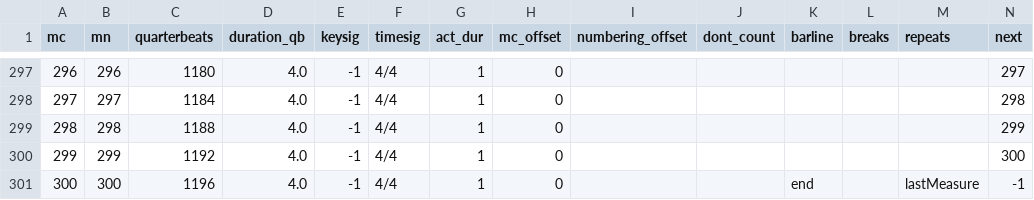
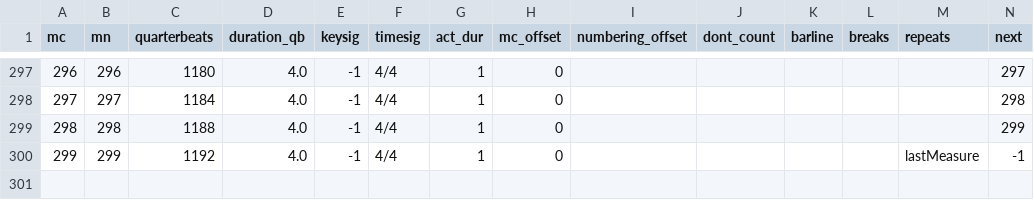
Before and after one commit to DCMLab/kleine_geistliche_konzerte, a TSV file: measures/op08n24swv305_Ich_hab_mein_Sach_Gott_heimgestellt.measures.tsv, drawn as a sheet; only a part is shown, gaps mark what is left out.

```diff
--- a/measures/op08n24swv305_Ich_hab_mein_Sach_Gott_heimgestellt.measures.tsv
+++ b/measures/op08n24swv305_Ich_hab_mein_Sach_Gott_heimgestellt.measures.tsv
@@ -299,3 +299,2 @@ mc	mn	quarterbeats	duration_qb	keysig	timesig	act_dur	mc_offset	numbering_offset
 298	298	1188	4.0	-1	4/4	1	0						299
-299	299	1192	4.0	-1	4/4	1	0						300
-300	300	1196	4.0	-1	4/4	1	0			end		lastMeasure	-1
+299	299	1192	4.0	-1	4/4	1	0					lastMeasure	-1
```
Also changed, not shown: harmonies/op08n24swv305_Ich_hab_mein_Sach_Gott_heimgestellt.harmonies.tsv, metadata.tsv, 8 other files.
